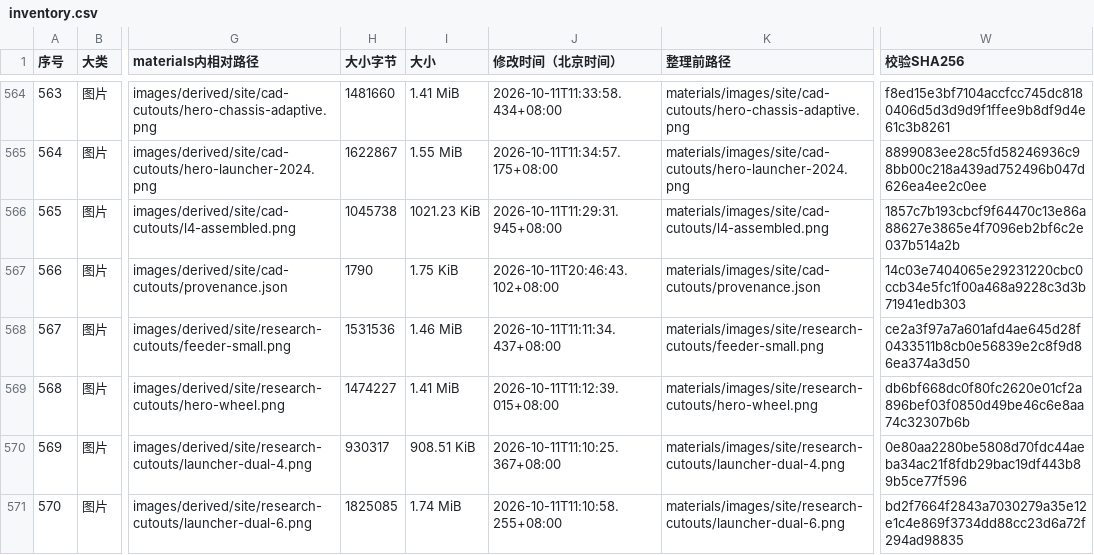
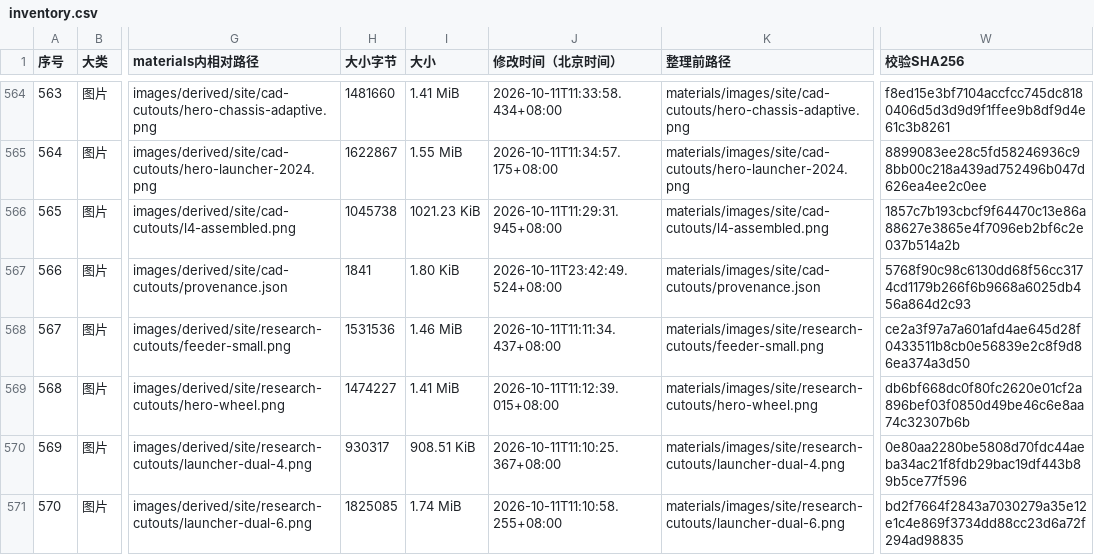
Before and after one commit to ccuiab/My-RM-Portfolio, a CSV file: materials/inventory.csv, drawn as a sheet; only a part is shown, gaps mark what is left out; the diff covers the shown part only; the diff names each change by its address in the sheet, - before the commit and + after, or states it on an @@ line.

```diff
--- a/materials/inventory.csv
+++ b/materials/inventory.csv
-H567 (大小字节): 1790
+H567 (大小字节): 1841
-I567 (大小): 1.75 KiB
+I567 (大小): 1.80 KiB
-J567 (修改时间（北京时间）): 2026-10-11T20:46:43.102+08:00
+J567 (修改时间（北京时间）): 2026-10-11T23:42:49.524+08:00
-W567 (校验SHA256): 14c03e7404065e29231220cbc0ccb34e5fc1f00a468a9228c3d3b71941edb303
+W567 (校验SHA256): 5768f90c98c6130dd68f56cc3174cd1179b266f6b9668a6025db456a864d2c93
```
Also changed, not shown: 4 added rows and 16 edited cells elsewhere in this file, 15 other files.
